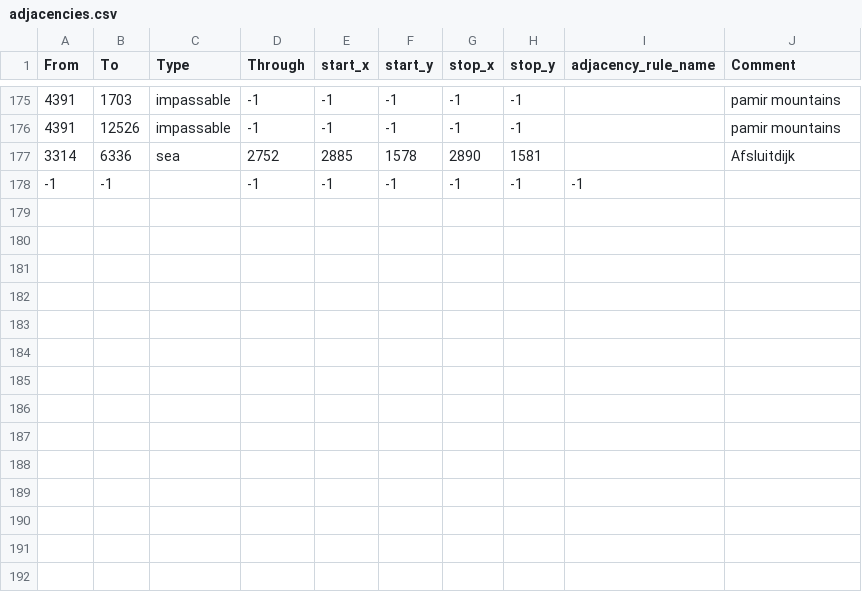
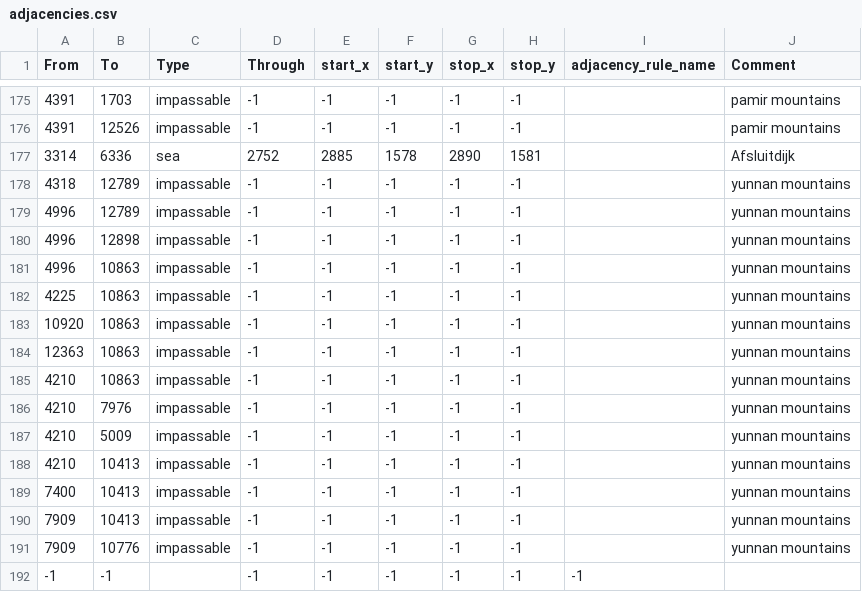
Before and after one commit to Kommandanter/GDU, a CSV file: map/adjacencies.csv, drawn as a sheet; only a part is shown, gaps mark what is left out.

Commit message:
Fixing unit stacks, airzones and adding an impassable

```diff
--- a/map/adjacencies.csv
+++ b/map/adjacencies.csv
@@ -177,2 +177,16 @@ From;To;Type;Through;start_x;start_y;stop_x;stop_y;adjacency_rule_name;Comment
 3314;6336;sea;2752;2885;1578;2890;1581;;Afsluitdijk
+4318;12789;impassable;-1;-1;-1;-1;-1;;yunnan mountains
+4996;12789;impassable;-1;-1;-1;-1;-1;;yunnan mountains
+4996;12898;impassable;-1;-1;-1;-1;-1;;yunnan mountains
+4996;10863;impassable;-1;-1;-1;-1;-1;;yunnan mountains
+4225;10863;impassable;-1;-1;-1;-1;-1;;yunnan mountains
+10920;10863;impassable;-1;-1;-1;-1;-1;;yunnan mountains
+12363;10863;impassable;-1;-1;-1;-1;-1;;yunnan mountains
+4210;10863;impassable;-1;-1;-1;-1;-1;;yunnan mountains
+4210;7976;impassable;-1;-1;-1;-1;-1;;yunnan mountains
+4210;5009;impassable;-1;-1;-1;-1;-1;;yunnan mountains
+4210;10413;impassable;-1;-1;-1;-1;-1;;yunnan mountains
+7400;10413;impassable;-1;-1;-1;-1;-1;;yunnan mountains
+7909;10413;impassable;-1;-1;-1;-1;-1;;yunnan mountains
+7909;10776;impassable;-1;-1;-1;-1;-1;;yunnan mountains
 -1;-1;;-1;-1;-1;-1;-1;-1
```
Also changed, not shown: map/definition.csv, 3 other files.
